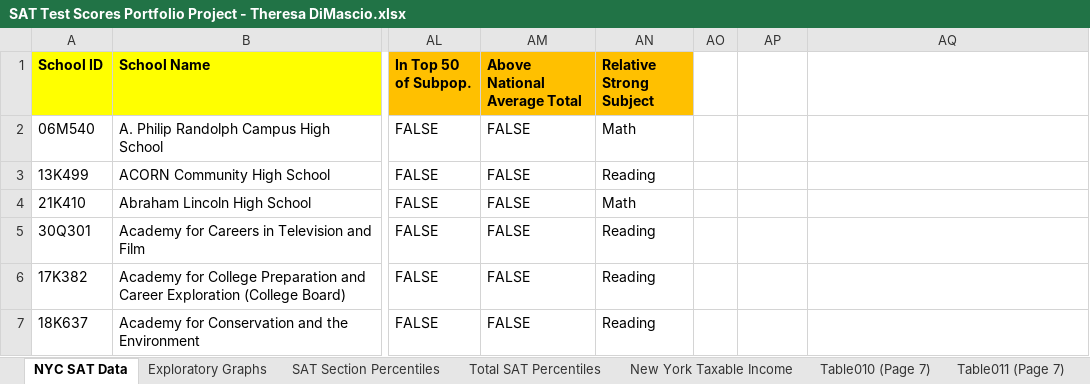
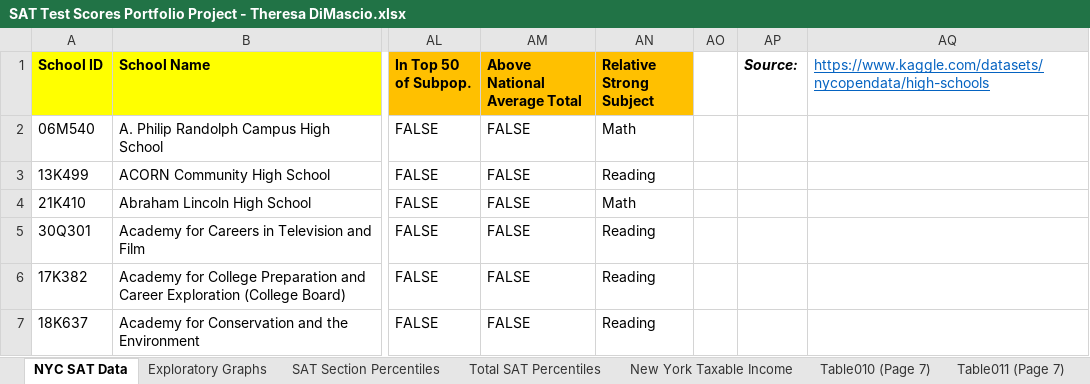
Before and after one commit to TheresaDiMascio/Portfolio-Projects, an Excel workbook: Project #1: Multivariate Analysis of SAT Data/SAT Test Scores Portfolio Project - Theresa DiMascio.xlsx, sheet NYC SAT Data, drawn as a sheet; only a part is shown, gaps mark what is left out; values as stored, in another font and other column widths than the file's, no borders; table styles not drawn; the diff names each change by its address in the sheet, - before the commit and + after, or states it on an @@ line.

Commit message:
Add files via upload

```diff
--- a/Project #1: Multivariate Analysis of SAT Data/SAT Test Scores Portfolio Project - Theresa DiMascio.xlsx (sheet NYC SAT Data)
+++ b/Project #1: Multivariate Analysis of SAT Data/SAT Test Scores Portfolio Project - Theresa DiMascio.xlsx (sheet NYC SAT Data)
-AP1: (empty)
+AP1: Source:
-AQ1: (empty)
+AQ1: https://www.kaggle.com/datasets/nycopendata/high-schools
```
Also changed, not shown: charts or pictures.
